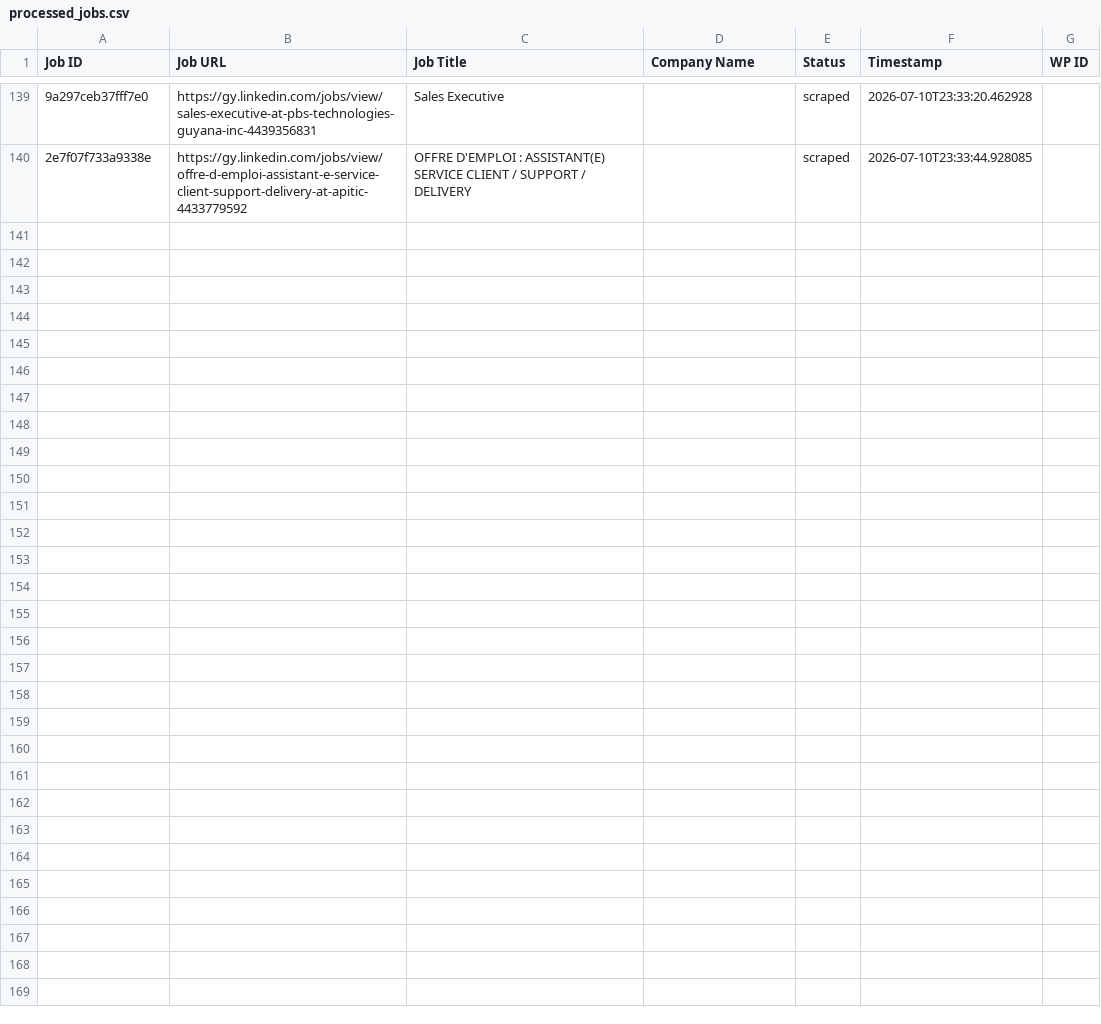
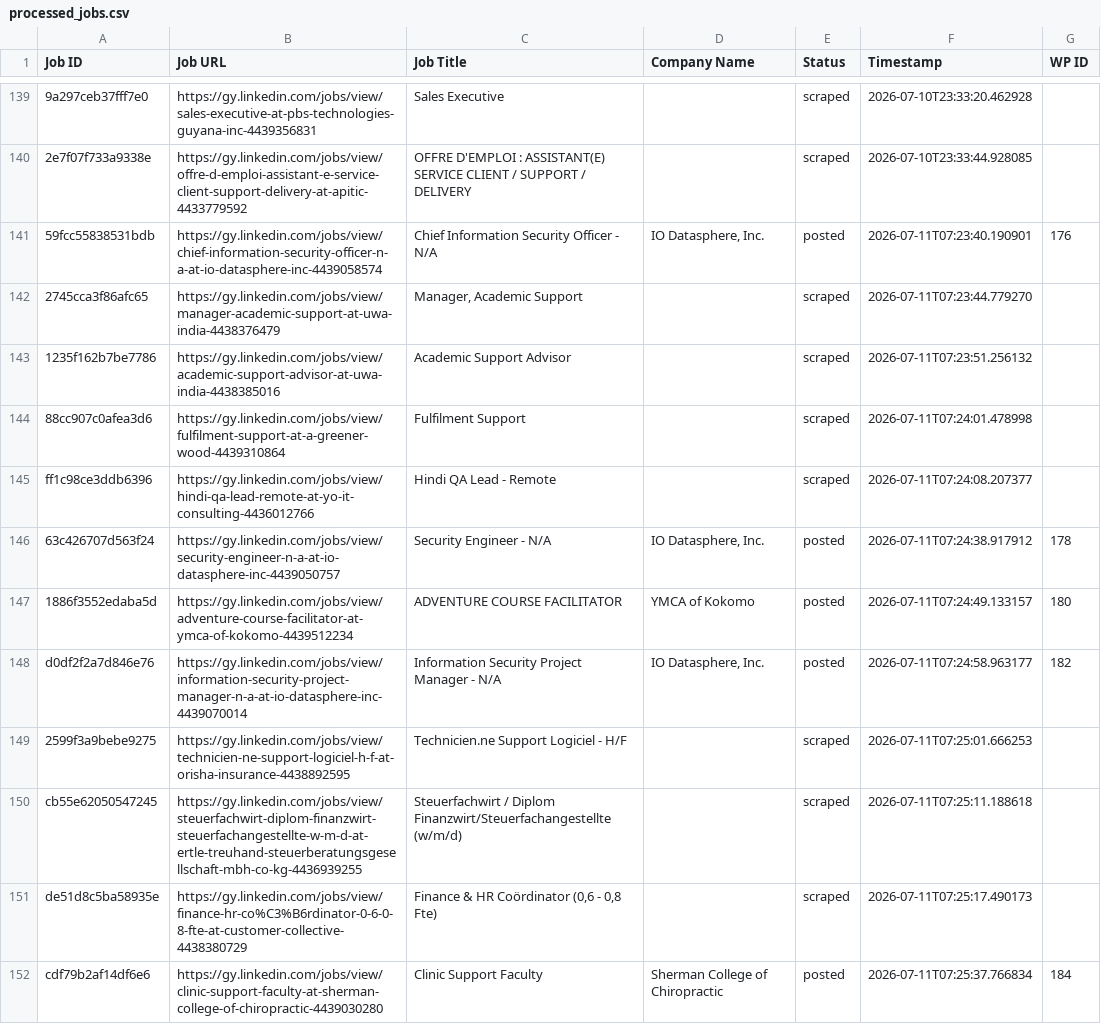
Before and after one commit to mimusdesign/gy, a CSV file: processed_jobs.csv, drawn as a sheet; only a part is shown, gaps mark what is left out; the diff names each change by its address in the sheet, - before the commit and + after, or states it on an @@ line.

```diff
--- a/processed_jobs.csv
+++ b/processed_jobs.csv
+row 141: 59fcc55838531bdb | https://gy.linkedin.com/jobs/view/chief-information-security-officer-n-a-at-io-datasphere-inc-4439058574 | Chief Information Security Officer - N/A | IO Datasphere, Inc. | posted | 2026-07-11T07:23:40.190901 | 176
+row 142: 2745cca3f86afc65 | https://gy.linkedin.com/jobs/view/manager-academic-support-at-uwa-india-4438376479 | Manager, Academic Support |  | scraped | 2026-07-11T07:23:44.779270
+row 143: 1235f162b7be7786 | https://gy.linkedin.com/jobs/view/academic-support-advisor-at-uwa-india-4438385016 | Academic Support Advisor |  | scraped | 2026-07-11T07:23:51.256132
+row 144: 88cc907c0afea3d6 | https://gy.linkedin.com/jobs/view/fulfilment-support-at-a-greener-wood-4439310864 | Fulfilment Support |  | scraped | 2026-07-11T07:24:01.478998
+row 145: ff1c98ce3ddb6396 | https://gy.linkedin.com/jobs/view/hindi-qa-lead-remote-at-yo-it-consulting-4436012766 | Hindi QA Lead - Remote |  | scraped | 2026-07-11T07:24:08.207377
+row 146: 63c426707d563f24 | https://gy.linkedin.com/jobs/view/security-engineer-n-a-at-io-datasphere-inc-4439050757 | Security Engineer - N/A | IO Datasphere, Inc. | posted | 2026-07-11T07:24:38.917912 | 178
+row 147: 1886f3552edaba5d | https://gy.linkedin.com/jobs/view/adventure-course-facilitator-at-ymca-of-kokomo-4439512234 | ADVENTURE COURSE FACILITATOR | YMCA of Kokomo | posted | 2026-07-11T07:24:49.133157 | 180
+row 148: d0df2f2a7d846e76 | https://gy.linkedin.com/jobs/view/information-security-project-manager-n-a-at-io-datasphere-inc-4439070014 | Information Security Project Manager - N/A | IO Datasphere, Inc. | posted | 2026-07-11T07:24:58.963177 | 182
+row 149: 2599f3a9bebe9275 | https://gy.linkedin.com/jobs/view/technicien-ne-support-logiciel-h-f-at-orisha-insurance-4438892595 | Technicien.ne Support Logiciel - H/F |  | scraped | 2026-07-11T07:25:01.666253
+row 150: cb55e62050547245 | https://gy.linkedin.com/jobs/view/steuerfachwirt-diplom-finanzwirt-steuerfachangestellte-w-m-d-at-ertle-treuhand-steuerberatungsgesellschaft-mbh-co-kg-4436939255 | Steuerfachwirt / Diplom Finanzwirt/Steuerfachangestellte (w/m/d) |  | scraped | 2026-07-11T07:25:11.188618
+row 151: de51d8c5ba58935e | https://gy.linkedin.com/jobs/view/finance-hr-co%C3%B6rdinator-0-6-0-8-fte-at-customer-collective-4438380729 | Finance & HR Coördinator (0,6 - 0,8 Fte) |  | scraped | 2026-07-11T07:25:17.490173
+row 152: cdf79b2af14df6e6 | https://gy.linkedin.com/jobs/view/clinic-support-faculty-at-sherman-college-of-chiropractic-4439030280 | Clinic Support Faculty | Sherman College of Chiropractic | posted | 2026-07-11T07:25:37.766834 | 184
```
